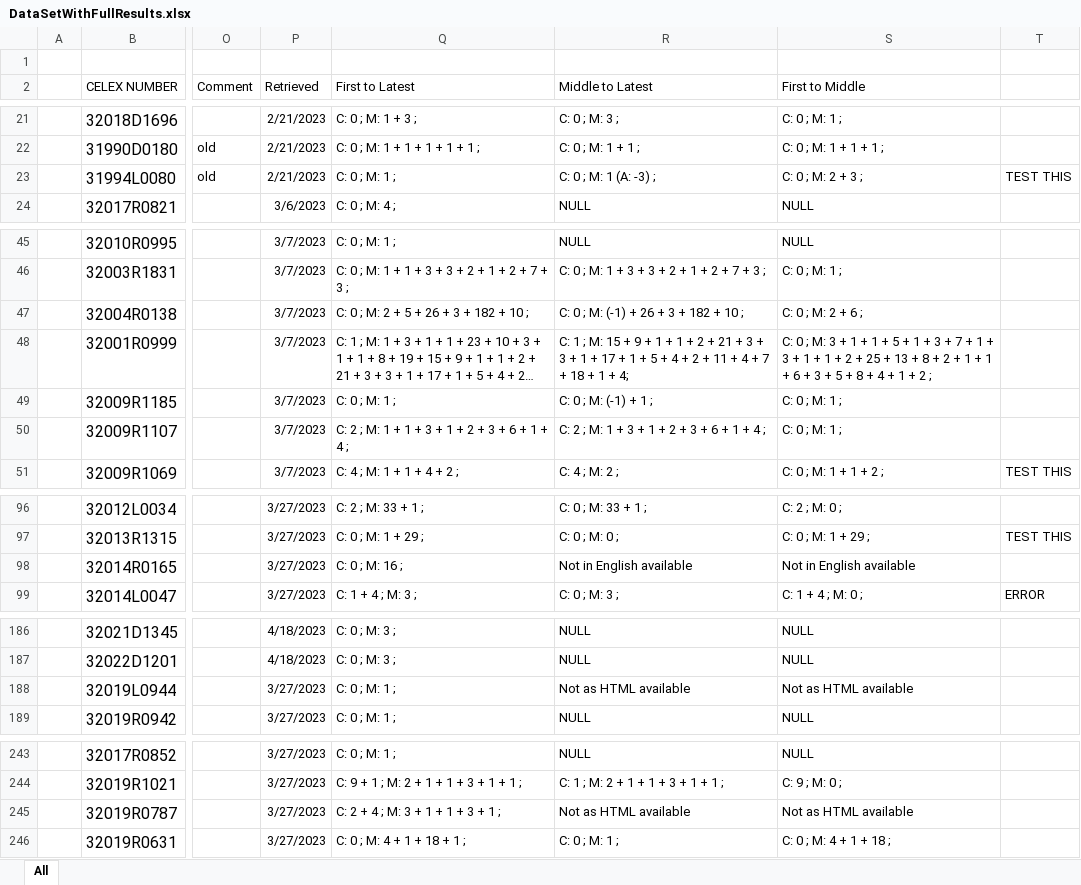
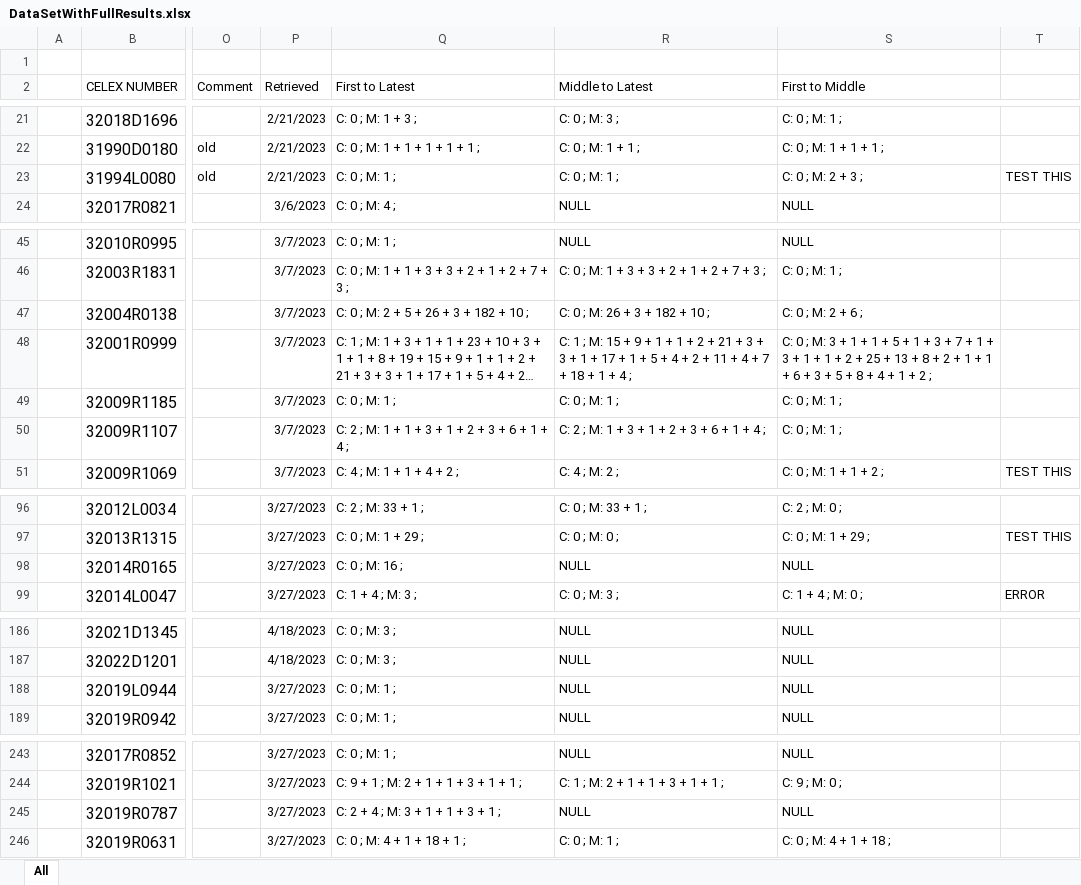
Before and after one commit to affentypi/Webservice_Thesis, an Excel workbook: test_data/DataSetWithFullResults.xlsx, sheet All, drawn as a sheet; only a part is shown, gaps mark what is left out; long unchanged cells end in …; values as stored, in another font and other column widths than the file's, no borders; table styles not drawn; the diff covers the shown part only; the diff names each change by its address in the sheet, - before the commit and + after, or states it on an @@ line.

Commit message:
doc for html and nlp as well as modifications for testing.py

```diff
--- a/test_data/DataSetWithFullResults.xlsx (sheet All)
+++ b/test_data/DataSetWithFullResults.xlsx (sheet All)
-R23 (Middle to Latest): C: 0 ; M: 1 (A: -3) ;
+R23 (Middle to Latest): C: 0 ; M: 1 ;
-R47 (Middle to Latest): C: 0 ; M: (-1) + 26 + 3 + 182 + 10 ;
+R47 (Middle to Latest): C: 0 ; M: 26 + 3 + 182 + 10 ;
-R48 (Middle to Latest): …18 + 1 + 4;
+R48 (Middle to Latest): …18 + 1 + 4 ;
-R49 (Middle to Latest): C: 0 ; M: (-1) + 1 ;
+R49 (Middle to Latest): C: 0 ; M: 1 ;
-R98 (Middle to Latest): Not in English available
+R98 (Middle to Latest): NULL
-S98 (First to Middle): Not in English available
+S98 (First to Middle): NULL
-R188 (Middle to Latest): Not as HTML available
+R188 (Middle to Latest): NULL
-S188 (First to Middle): Not as HTML available
+S188 (First to Middle): NULL
-R245 (Middle to Latest): Not as HTML available
+R245 (Middle to Latest): NULL
-S245 (First to Middle): Not as HTML available
+S245 (First to Middle): NULL
```
Also changed, not shown: 45 edited cells elsewhere in this sheet, 4 other files.
